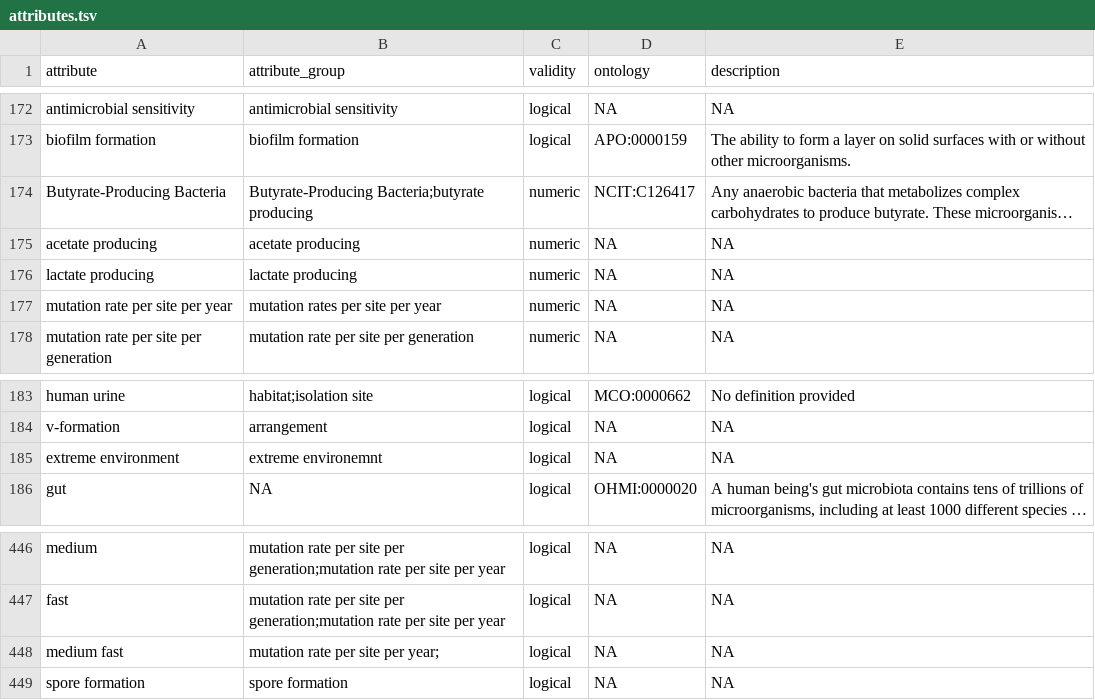
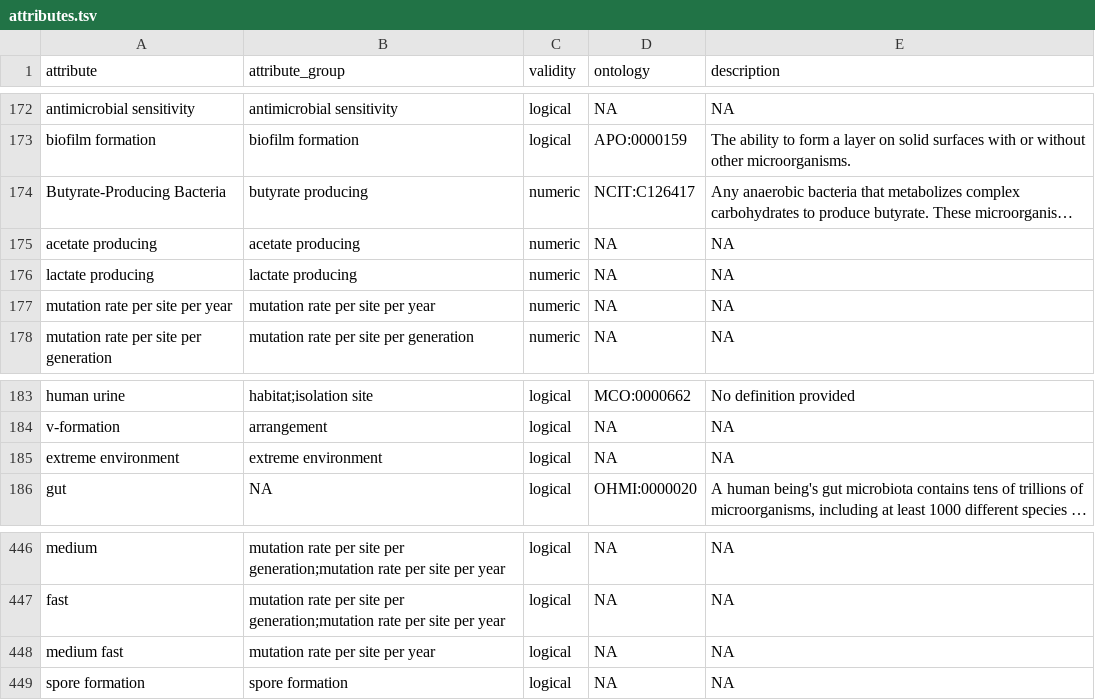
Before and after one commit to waldronlab/bugphyzz, a TSV file: inst/extdata/attributes.tsv, drawn as a sheet; only a part is shown, gaps mark what is left out; long unchanged cells end in …; the diff names each change by its address in the sheet, - before the commit and + after, or states it on an @@ line.

```diff
--- a/inst/extdata/attributes.tsv
+++ b/inst/extdata/attributes.tsv
-B174 (attribute_group): Butyrate-Producing Bacteria;butyrate producing
+B174 (attribute_group): butyrate producing
-B177 (attribute_group): mutation rates per site per year
+B177 (attribute_group): mutation rate per site per year
-B185 (attribute_group): extreme environemnt
+B185 (attribute_group): extreme environment
-B448 (attribute_group): mutation rate per site per year;
+B448 (attribute_group): mutation rate per site per year
```
Also changed, not shown: 10 other files.
